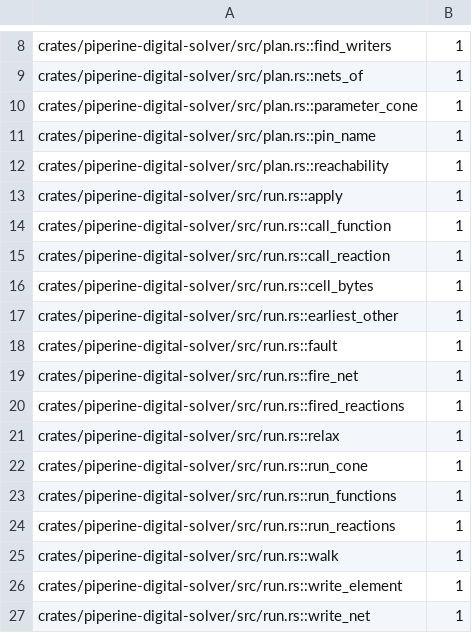
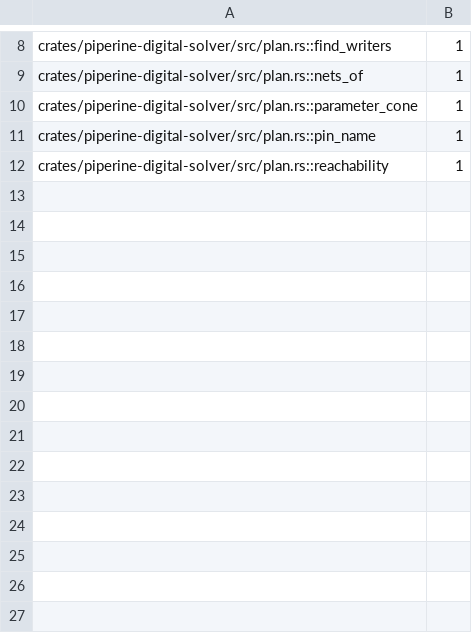
Before and after one commit to vkeslarek/piperine, a TSV file: crates/piperine-repository-guards/allowances/piperine-digital-solver/free_functions.tsv, drawn as a sheet; only a part is shown, gaps mark what is left out.

```diff
--- a/crates/piperine-repository-guards/allowances/piperine-digital-solver/free_functions.tsv
+++ b/crates/piperine-repository-guards/allowances/piperine-digital-solver/free_functions.tsv
@@ -12,16 +12 @@ crates/piperine-digital-solver/src/plan.rs::pin_name	1
 crates/piperine-digital-solver/src/plan.rs::reachability	1
-crates/piperine-digital-solver/src/run.rs::apply	1
-crates/piperine-digital-solver/src/run.rs::call_function	1
-crates/piperine-digital-solver/src/run.rs::call_reaction	1
-crates/piperine-digital-solver/src/run.rs::cell_bytes	1
-crates/piperine-digital-solver/src/run.rs::earliest_other	1
-crates/piperine-digital-solver/src/run.rs::fault	1
-crates/piperine-digital-solver/src/run.rs::fire_net	1
-crates/piperine-digital-solver/src/run.rs::fired_reactions	1
-crates/piperine-digital-solver/src/run.rs::relax	1
-crates/piperine-digital-solver/src/run.rs::run_cone	1
-crates/piperine-digital-solver/src/run.rs::run_functions	1
-crates/piperine-digital-solver/src/run.rs::run_reactions	1
-crates/piperine-digital-solver/src/run.rs::walk	1
-crates/piperine-digital-solver/src/run.rs::write_element	1
-crates/piperine-digital-solver/src/run.rs::write_net	1
```
Also changed, not shown: crates/piperine-repository-guards/allowances/piperine-digital-solver/undocumented_items.tsv, crates/piperine-repository-guards/worklists/long_functions.tsv, 11 other files.
